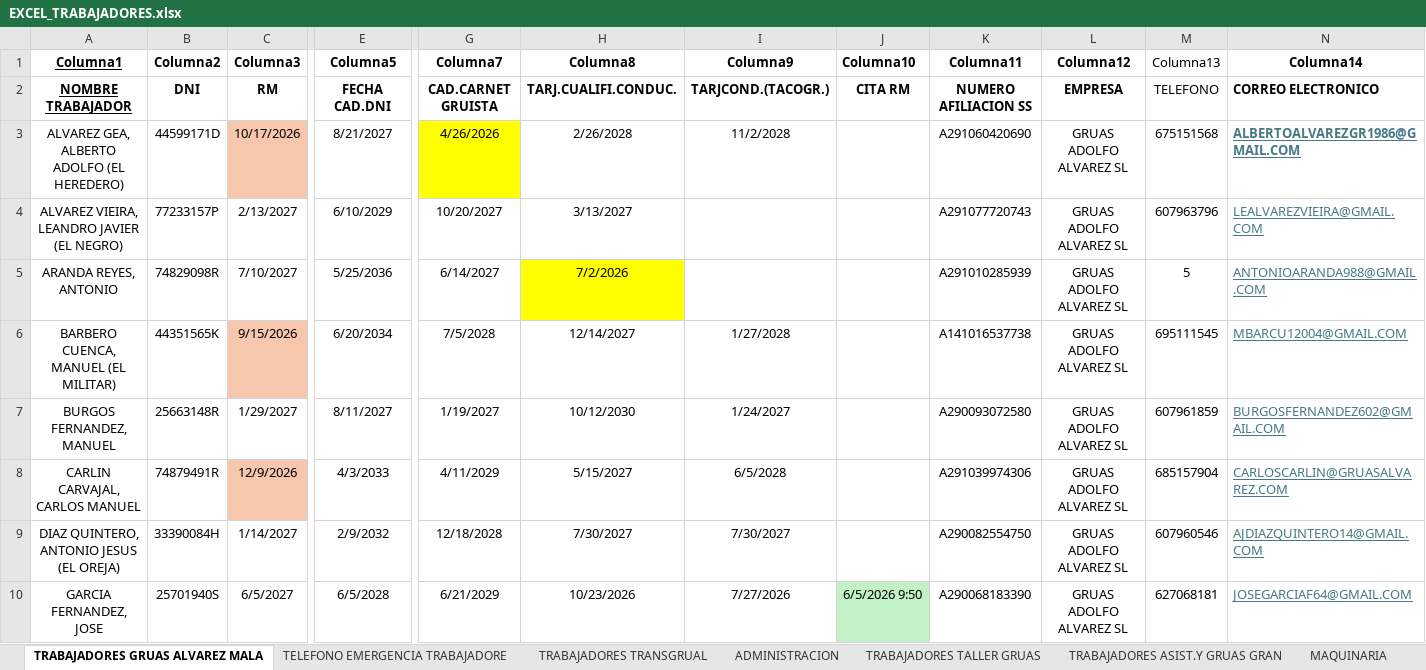
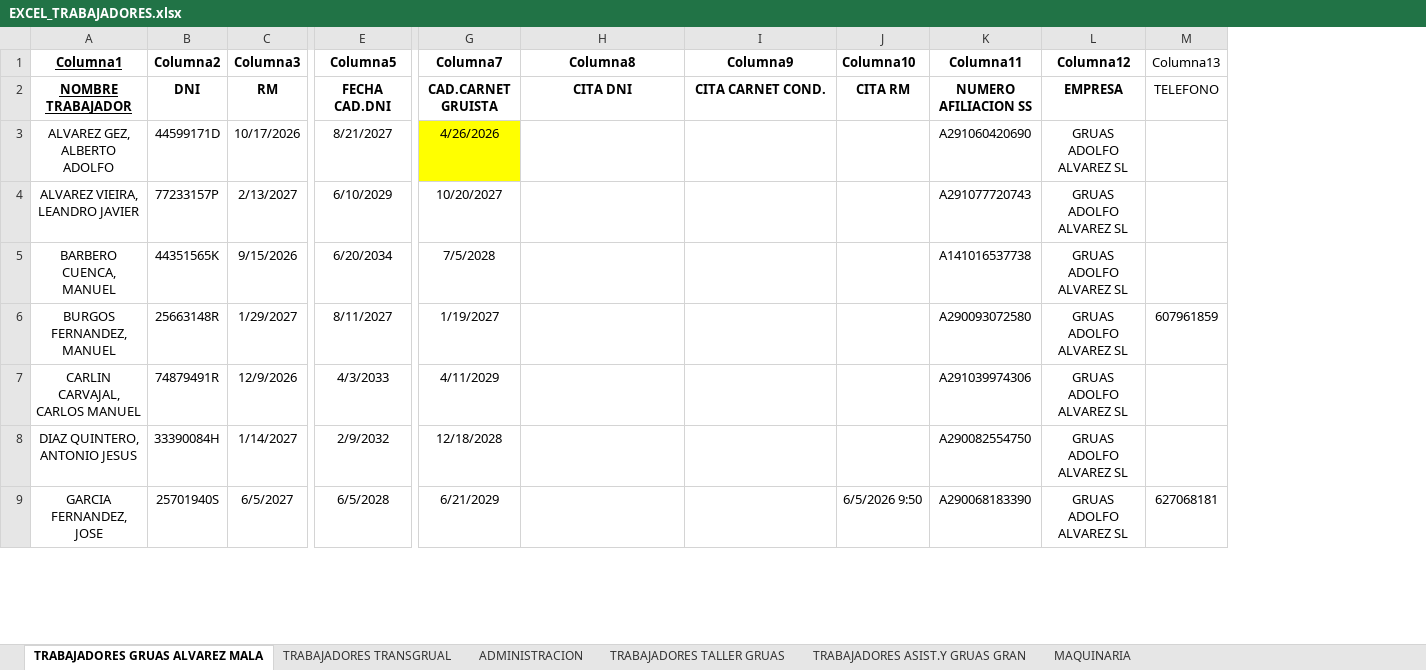
Before and after one commit to MiguelaeTxio/EnterpriseBot, an Excel workbook: document_explorer/data_imports/EXCEL_TRABAJADORES.xlsx, sheet TRABAJADORES GRUAS ALVAREZ MALA, drawn as a sheet; only a part is shown, gaps mark what is left out; values as stored, in another font and other column widths than the file's, no borders; table styles not drawn; removed rows and columns are numbered as before the commit, all else as after; rows hold the shown columns only; the diff covers the shown part only; the diff names each change by its address in the sheet, - before the commit and + after, or states it on an @@ line.

```diff
--- a/document_explorer/data_imports/EXCEL_TRABAJADORES.xlsx (sheet TRABAJADORES GRUAS ALVAREZ MALA)
+++ b/document_explorer/data_imports/EXCEL_TRABAJADORES.xlsx (sheet TRABAJADORES GRUAS ALVAREZ MALA)
-sheet tab: TELEFONO EMERGENCIA TRABAJADORE
-column N (Columna14), rows 2-4: CORREO ELECTRONICO | ALBERTOALVAREZGR1986@GMAIL.COM | LEALVAREZVIEIRA@GMAIL.COM; rows 6-10: MBARCU12004@GMAIL.COM | BURGOSFERNANDEZ602@GMAIL.COM | CARLOSCARLIN@GRUASALVAREZ.COM | AJDIAZQUINTERO14@GMAIL.COM | JOSEGARCIAF64@GMAIL.COM
-H2 (Columna8): TARJ.CUALIFI.CONDUC.
+H2 (Columna8): CITA DNI
-I2 (Columna9): TARJCOND.(TACOGR.)
+I2 (Columna9): CITA CARNET COND.
-A3 (Columna1): ALVAREZ GEA, ALBERTO ADOLFO (EL HEREDERO)
+A3 (Columna1): ALVAREZ GEZ, ALBERTO ADOLFO
-C3 fill: #F6C6AD
+C3 fill: none
-H3 (Columna8): 2/26/2028
+H3 (Columna8): (empty)
-I3 (Columna9): 11/2/2028
+I3 (Columna9): (empty)
-M3 (Columna13): 675151568
+M3 (Columna13): (empty)
-A4 (Columna1): ALVAREZ VIEIRA, LEANDRO JAVIER (EL NEGRO)
+A4 (Columna1): ALVAREZ VIEIRA, LEANDRO JAVIER
-H4 (Columna8): 3/13/2027
+H4 (Columna8): (empty)
-M4 (Columna13): 607963796
+M4 (Columna13): (empty)
-row 5: ARANDA REYES, ANTONIO | 74829098R | 7/10/2027 | 5/25/2036 | 6/14/2027 | 7/2/2026 |  |  | A291010285939 | GRUAS ADOLFO ALVAREZ SL | 5 | ANTONIOARANDA988@GMAIL.COM
-A5 (Columna1): BARBERO CUENCA, MANUEL (EL MILITAR)
+A5 (Columna1): BARBERO CUENCA, MANUEL
-C5 fill: #F6C6AD
+C5 fill: none
-H5 (Columna8): 12/14/2027
+H5 (Columna8): (empty)
-I5 (Columna9): 1/27/2028
+I5 (Columna9): (empty)
-M5 (Columna13): 695111545
+M5 (Columna13): (empty)
-H6 (Columna8): 10/12/2030
+H6 (Columna8): (empty)
-I6 (Columna9): 1/24/2027
+I6 (Columna9): (empty)
-C7 fill: #F6C6AD
+C7 fill: none
-H7 (Columna8): 5/15/2027
+H7 (Columna8): (empty)
-I7 (Columna9): 6/5/2028
+I7 (Columna9): (empty)
-M7 (Columna13): 685157904
+M7 (Columna13): (empty)
-A8 (Columna1): DIAZ QUINTERO, ANTONIO JESUS (EL OREJA)
+A8 (Columna1): DIAZ QUINTERO, ANTONIO JESUS
-H8 (Columna8): 7/30/2027
+H8 (Columna8): (empty)
-I8 (Columna9): 7/30/2027
+I8 (Columna9): (empty)
-M8 (Columna13): 607960546
+M8 (Columna13): (empty)
-H9 (Columna8): 10/23/2026
+H9 (Columna8): (empty)
-I9 (Columna9): 7/27/2026
+I9 (Columna9): (empty)
-J9 fill: #C2F1C8
+J9 fill: none
```
Also changed, not shown: 1 added row, 10 removed rows, 28 edited cells and cell formats elsewhere in this sheet, sheet MAQUINARIA, sheet TRABAJADORES TRANSGRUAL, sheet ADMINISTRACION, sheet TRABAJADORES TALLER GRUAS, sheet TRABAJADORES ASIST.Y GRUAS GRAN, other sheet tabs.
